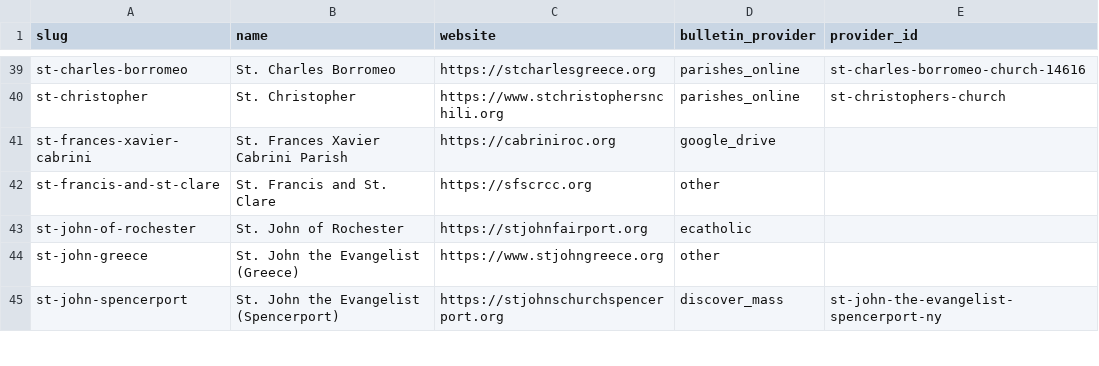
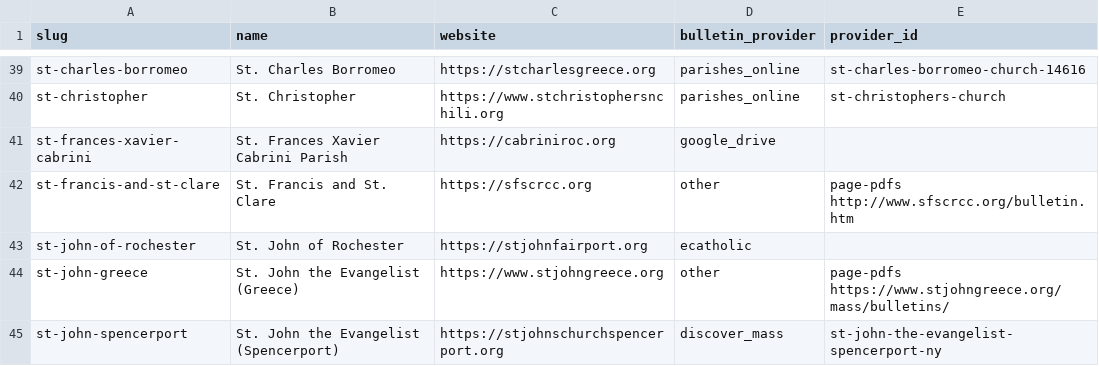
Before and after one commit to project-carlo/project-carlo, a CSV file: data/parishes.csv, drawn as a sheet; only a part is shown, gaps mark what is left out; the diff covers the shown part only.

```diff
--- a/data/parishes.csv
+++ b/data/parishes.csv
@@ -41,5 +41,5 @@ st-christopher,St. Christopher,https://www.stchristophersnchili.org,parishes_onl
 st-frances-xavier-cabrini,St. Frances Xavier Cabrini Parish,https://cabriniroc.org,google_drive,
-st-francis-and-st-clare,St. Francis and St. Clare,https://sfscrcc.org,other,
+st-francis-and-st-clare,St. Francis and St. Clare,https://sfscrcc.org,other,page-pdfs http://www.sfscrcc.org/bulletin.htm
 st-john-of-rochester,St. John of Rochester,https://stjohnfairport.org,ecatholic,
-st-john-greece,St. John the Evangelist (Greece),https://www.stjohngreece.org,other,
+st-john-greece,St. John the Evangelist (Greece),https://www.stjohngreece.org,other,page-pdfs https://www.stjohngreece.org/mass/bulletins/
 st-john-spencerport,St. John the Evangelist (Spencerport),https://stjohnschurchspencerport.org,discover_mass,st-john-the-evangelist-spencerport-ny
```
Also changed, not shown: 55 edited cells elsewhere in this file, 38 other files.
